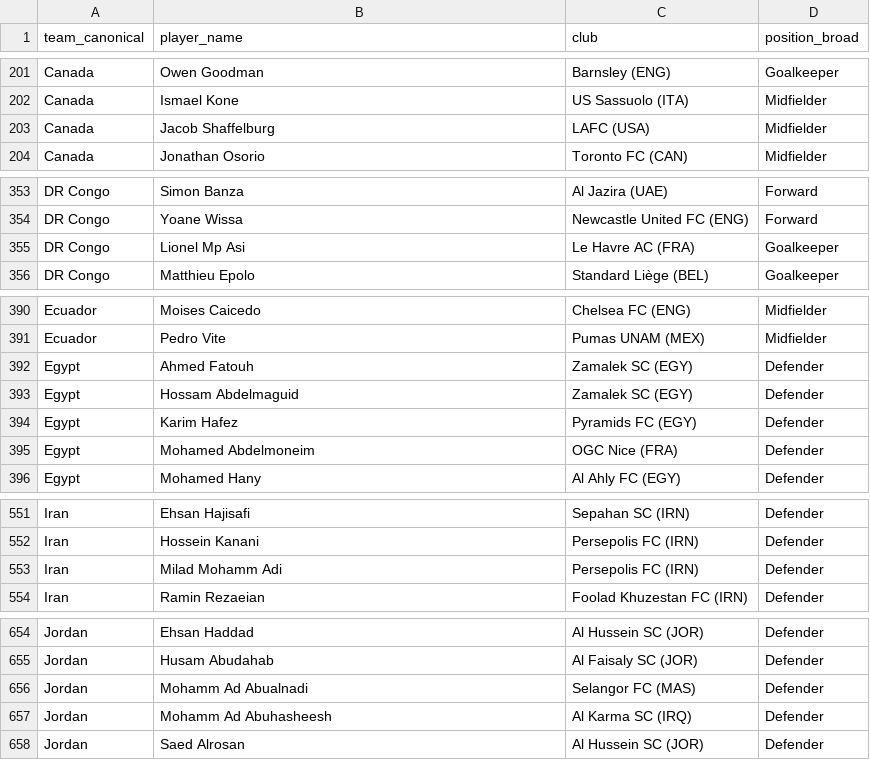
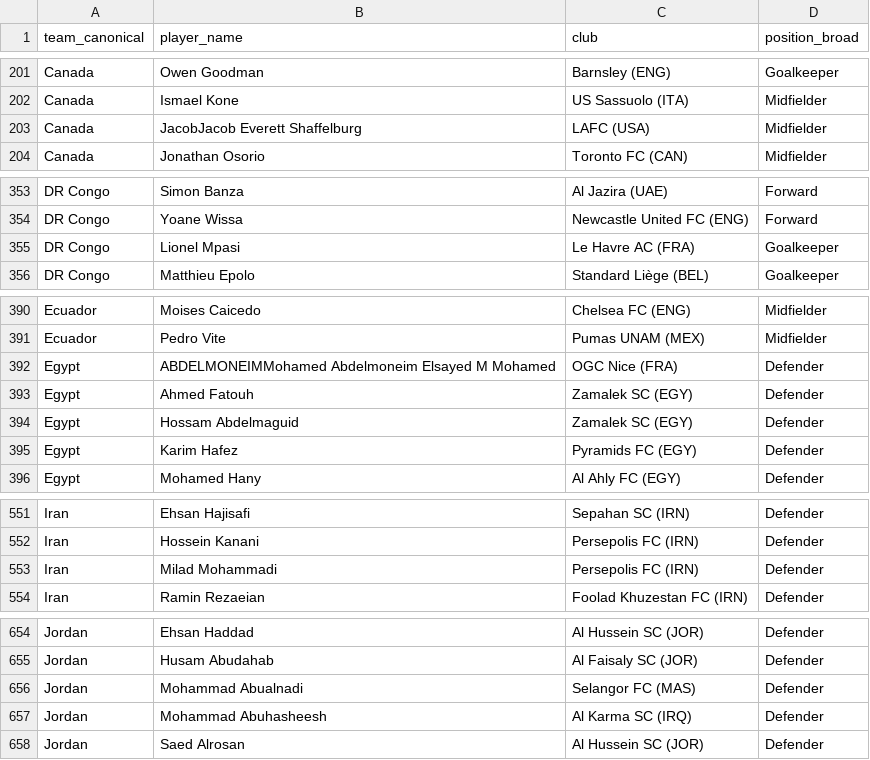
Before and after one commit to ismahers/wc2026, a CSV file: data/raw/squads_wc2026_fifa_official.csv, drawn as a sheet; only a part is shown, gaps mark what is left out; the diff covers the shown part only.

Commit message:
feat(comparador): matching por apodo, fuzzy lenient con contexto, 95+ alias de clubes
Matching multi-etapa mejorado:
- Nuevo stage nickname: extrae apodos entre comillas y matchea contra
  monónimos FIFA (Zizo, Trézéguet, Kaku, Cucho, Gatito)
- Fuzzy lenient (threshold 0.70) que exige club O posición como
  señal contextual para evitar falsos positivos
- _strip_nickname() aplicado a todas las funciones de clave/similitud

Normalización de clubes ampliada (_club_key):
- 95+ alias: Bayern Munich/München, PSG/Paris Saint-Germain,
  Brighton & Hove Albion, Inter/Internazionale Milano, etc.
- Strip de sufijos -GER/-MEX y (Alemania)/(España)
- Más prefijos organizativos: SL, SV, VfB, TSG, RC, CR, US, KS, HNK

Resultado: club_mismatch 318→158, left/right_only 191→183,
club_suffix_only 464→568, name_fuzzy_match 32→43

```diff
--- a/data/raw/squads_wc2026_fifa_official.csv
+++ b/data/raw/squads_wc2026_fifa_official.csv
@@ -202,3 +202,3 @@ Canada,Owen Goodman,Barnsley (ENG),Goalkeeper
 Canada,Ismael Kone,US Sassuolo (ITA),Midfielder
-Canada,Jacob Shaffelburg,LAFC (USA),Midfielder
+Canada,JacobJacob Everett Shaffelburg,LAFC (USA),Midfielder
 Canada,Jonathan Osorio,Toronto FC (CAN),Midfielder
@@ -354,3 +354,3 @@ DR Congo,Simon Banza,Al Jazira (UAE),Forward
 DR Congo,Yoane Wissa,Newcastle United FC (ENG),Forward
-DR Congo,Lionel Mp Asi,Le Havre AC (FRA),Goalkeeper
+DR Congo,Lionel Mpasi,Le Havre AC (FRA),Goalkeeper
 DR Congo,Matthieu Epolo,Standard Liège (BEL),Goalkeeper
@@ -391,2 +391,3 @@ Ecuador,Moises Caicedo,Chelsea FC (ENG),Midfielder
 Ecuador,Pedro Vite,Pumas UNAM (MEX),Midfielder
+Egypt,ABDELMONEIMMohamed Abdelmoneim Elsayed M Mohamed,OGC Nice (FRA),Defender
 Egypt,Ahmed Fatouh,Zamalek SC (EGY),Defender
@@ -394,3 +395,2 @@ Egypt,Hossam Abdelmaguid,Zamalek SC (EGY),Defender
 Egypt,Karim Hafez,Pyramids FC (EGY),Defender
-Egypt,Mohamed Abdelmoneim,OGC Nice (FRA),Defender
 Egypt,Mohamed Hany,Al Ahly FC (EGY),Defender
@@ -552,3 +552,3 @@ Iran,Ehsan Hajisafi,Sepahan SC (IRN),Defender
 Iran,Hossein Kanani,Persepolis FC (IRN),Defender
-Iran,Milad Mohamm Adi,Persepolis FC (IRN),Defender
+Iran,Milad Mohammadi,Persepolis FC (IRN),Defender
 Iran,Ramin Rezaeian,Foolad Khuzestan FC (IRN),Defender
@@ -655,4 +655,4 @@ Jordan,Ehsan Haddad,Al Hussein SC (JOR),Defender
 Jordan,Husam Abudahab,Al Faisaly SC (JOR),Defender
-Jordan,Mohamm Ad Abualnadi,Selangor FC (MAS),Defender
-Jordan,Mohamm Ad Abuhasheesh,Al Karma SC (IRQ),Defender
+Jordan,Mohammad Abualnadi,Selangor FC (MAS),Defender
+Jordan,Mohammad Abuhasheesh,Al Karma SC (IRQ),Defender
 Jordan,Saed Alrosan,Al Hussein SC (JOR),Defender
```
Also changed, not shown: 6 edited cells elsewhere in this file, 5 other files.
